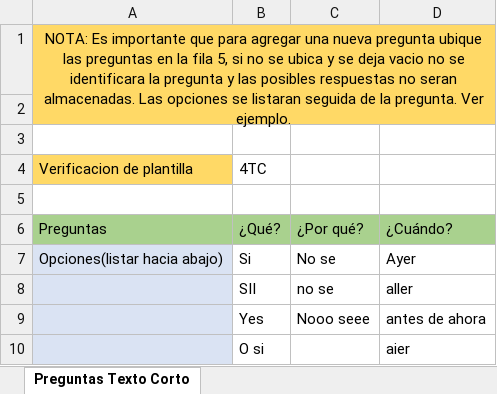
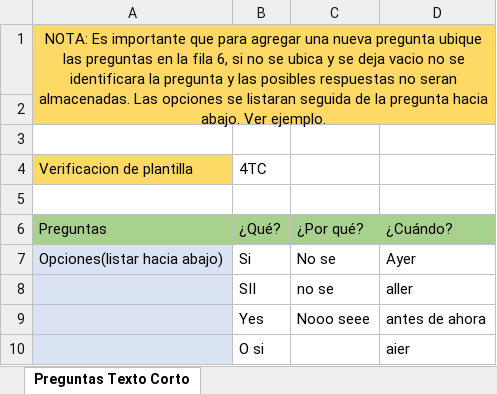
Before and after one commit to MetaBIT-Corp/SIGEN, an Excel workbook: storage/app/plantillaExcel/ImportarPreguntasTextoCorto.xlsx, sheet Preguntas Texto Corto, drawn as a sheet; values as stored, in another font and other column widths than the file's, no borders; the diff names each change by its address in the sheet, - before the commit and + after, or states it on an @@ line.

```diff
--- a/storage/app/plantillaExcel/ImportarPreguntasTextoCorto.xlsx (sheet Preguntas Texto Corto)
+++ b/storage/app/plantillaExcel/ImportarPreguntasTextoCorto.xlsx (sheet Preguntas Texto Corto)
-A1: …la fila 5, si no se ubica y se deja vacio no se identificara la pregunta y las posibles respuestas no seran almacenadas. Las opciones se listaran seguida de la pregunta. Ver ejemplo.
+A1: …la fila 6, si no se ubica y se deja vacio no se identificara la pregunta y las posibles respuestas no seran almacenadas. Las opciones se listaran seguida de la pregunta hacia abajo. Ver ejemplo.
```
Also changed, not shown: storage/app/plantillaExcel/ImportarPreguntasGpo.xlsm, storage/app/plantillaExcel/ImportarPreguntasOpcionMultiple.xlsx, 4 other files.
